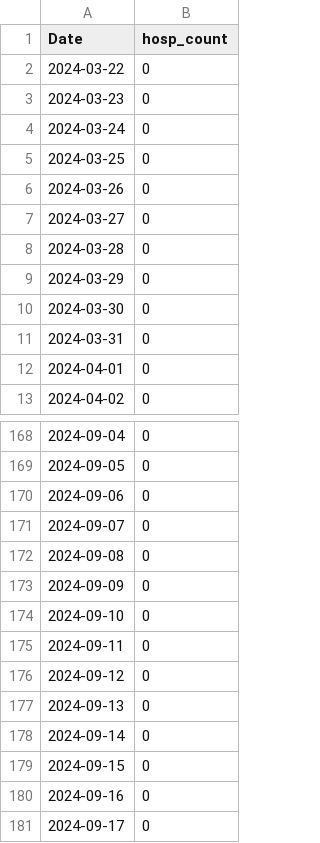
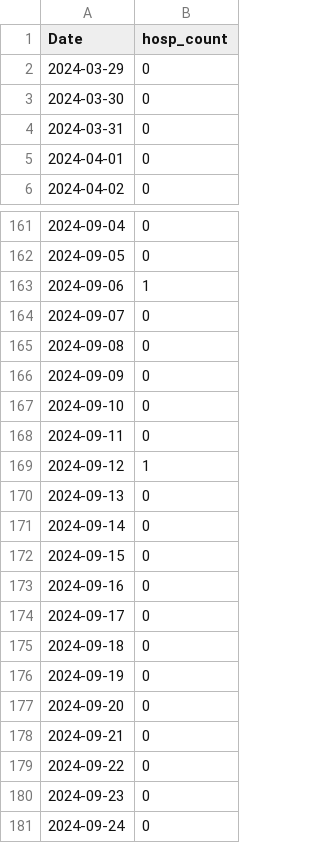
Before and after one commit to h-hedman/scph, a CSV file: covid-19/output-data/hospitalizations_6mo_prior.csv, drawn as a sheet; only a part is shown, gaps mark what is left out.

Commit message:
Add files via upload

```diff
--- a/covid-19/output-data/hospitalizations_6mo_prior.csv
+++ b/covid-19/output-data/hospitalizations_6mo_prior.csv
@@ -1,9 +1,2 @@
 "Date","hosp_count"
-2024-03-22,0
-2024-03-23,0
-2024-03-24,0
-2024-03-25,0
-2024-03-26,0
-2024-03-27,0
-2024-03-28,0
 2024-03-29,0
@@ -169,3 +162,3 @@
 2024-09-05,0
-2024-09-06,0
+2024-09-06,1
 2024-09-07,0
@@ -175,3 +168,3 @@
 2024-09-11,0
-2024-09-12,0
+2024-09-12,1
 2024-09-13,0
@@ -181 +174,8 @@
 2024-09-17,0
+2024-09-18,0
+2024-09-19,0
+2024-09-20,0
+2024-09-21,0
+2024-09-22,0
+2024-09-23,0
+2024-09-24,0
```
